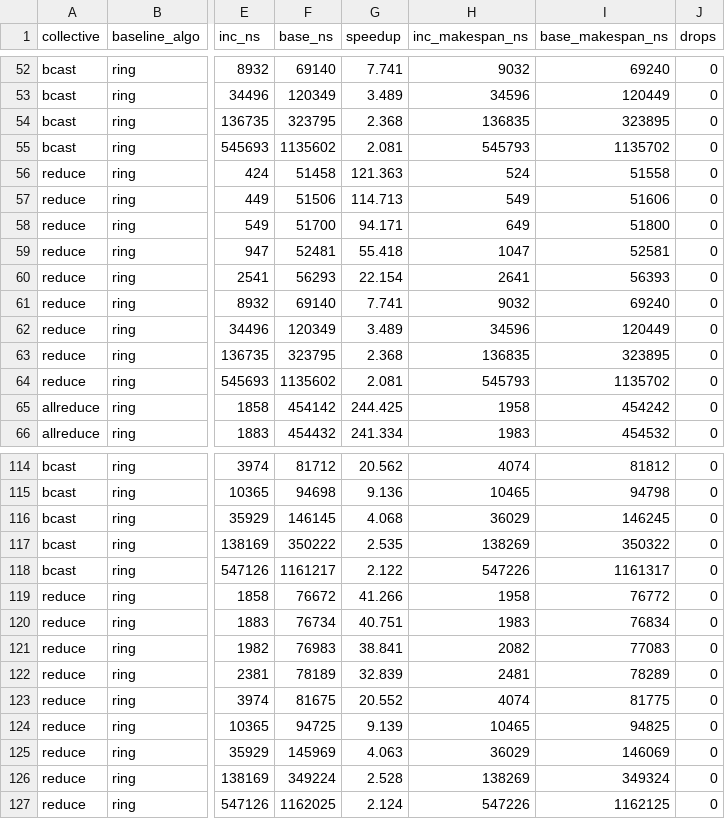
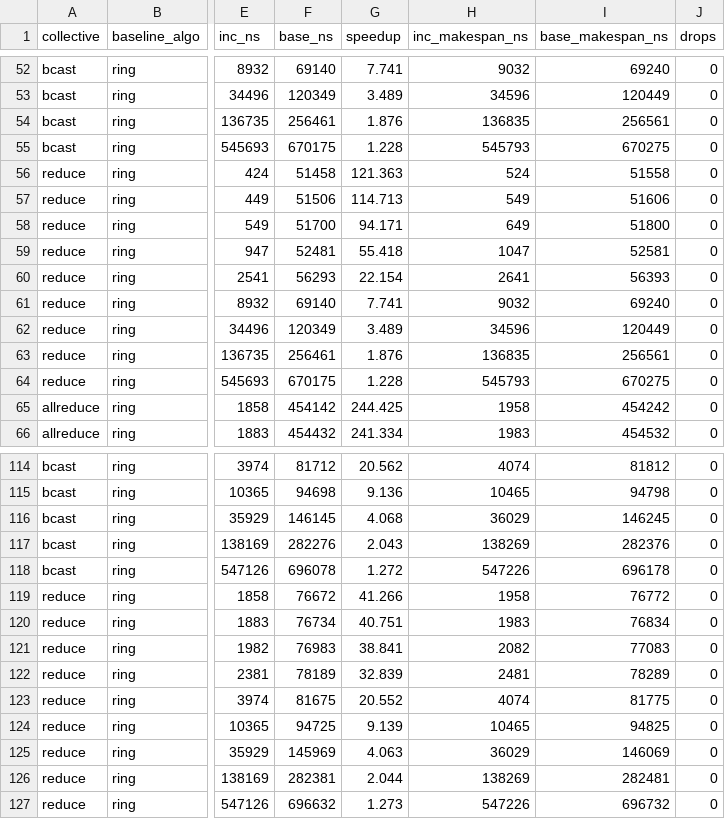
Before and after one commit to miharulidze/atlahs-inc, a CSV file: simulation-scripts/results/scaleup_coll_ab/scaleup_coll_ab.csv, drawn as a sheet; only a part is shown, gaps mark what is left out; the diff names each change by its address in the sheet, - before the commit and + after, or states it on an @@ line.

Commit message:
data: regenerate scaleup_coll_ab + groupsweep on the SEG-chunked ring baseline
First results produced with K = max(N, size//512 KiB) for the rooted pipelined-ring
Broadcast/Reduce (generator 8a3cb96). Regenerated via Docker (atlahs-sim build ->
run_thesis.sh -> run_groupsweep.sh) against the pinned pcm 941fd48; 126 + 84 rows,
zero drops throughout.

What moved: only the endpoint baseline for Broadcast/Reduce, and only above
N*512 KiB, where the chain is now cut into more than one chunk per rank --
single-switch |G|=64 base_ns 323,795 -> 256,461 at 64 MiB (K=128) and
1,135,602 -> 670,175 at 256 MiB (K=512), so the speed-ups fall 2.37 -> 1.88 and
2.08 -> 1.23. Every row at or below 16 MiB is unchanged (K=N there), as are all
INC arms and every AllReduce / ReduceScatter / AllGather row. In the group sweep
only the 4 MiB rows at |G|=2 and 4 move (there K=8 > N).

The analytic models track the new baseline with nothing fitted: in-network within
1.74 %, endpoint within 2.09 % across 4 KiB-256 MiB on both topologies. Plots
regenerated from the new CSV (docker --entrypoint python3 ... plot.py).

```diff
--- a/simulation-scripts/results/scaleup_coll_ab/scaleup_coll_ab.csv
+++ b/simulation-scripts/results/scaleup_coll_ab/scaleup_coll_ab.csv
-F54 (base_ns): 323795
+F54 (base_ns): 256461
-G54 (speedup): 2.368
+G54 (speedup): 1.876
-I54 (base_makespan_ns): 323895
+I54 (base_makespan_ns): 256561
-F55 (base_ns): 1135602
+F55 (base_ns): 670175
-G55 (speedup): 2.081
+G55 (speedup): 1.228
-I55 (base_makespan_ns): 1135702
+I55 (base_makespan_ns): 670275
-F63 (base_ns): 323795
+F63 (base_ns): 256461
-G63 (speedup): 2.368
+G63 (speedup): 1.876
-I63 (base_makespan_ns): 323895
+I63 (base_makespan_ns): 256561
-F64 (base_ns): 1135602
+F64 (base_ns): 670175
-G64 (speedup): 2.081
+G64 (speedup): 1.228
-I64 (base_makespan_ns): 1135702
+I64 (base_makespan_ns): 670275
-F117 (base_ns): 350222
+F117 (base_ns): 282276
-G117 (speedup): 2.535
+G117 (speedup): 2.043
-I117 (base_makespan_ns): 350322
+I117 (base_makespan_ns): 282376
-F118 (base_ns): 1161217
+F118 (base_ns): 696078
-G118 (speedup): 2.122
+G118 (speedup): 1.272
-I118 (base_makespan_ns): 1161317
+I118 (base_makespan_ns): 696178
-F126 (base_ns): 349224
+F126 (base_ns): 282381
-G126 (speedup): 2.528
+G126 (speedup): 2.044
-I126 (base_makespan_ns): 349324
+I126 (base_makespan_ns): 282481
-F127 (base_ns): 1162025
+F127 (base_ns): 696632
-G127 (speedup): 2.124
+G127 (speedup): 1.273
-I127 (base_makespan_ns): 1162125
+I127 (base_makespan_ns): 696732
```
Also changed, not shown: simulation-scripts/results/scaleup_coll_ab_groupsweep/scaleup_coll_ab.csv, 17 other files.
